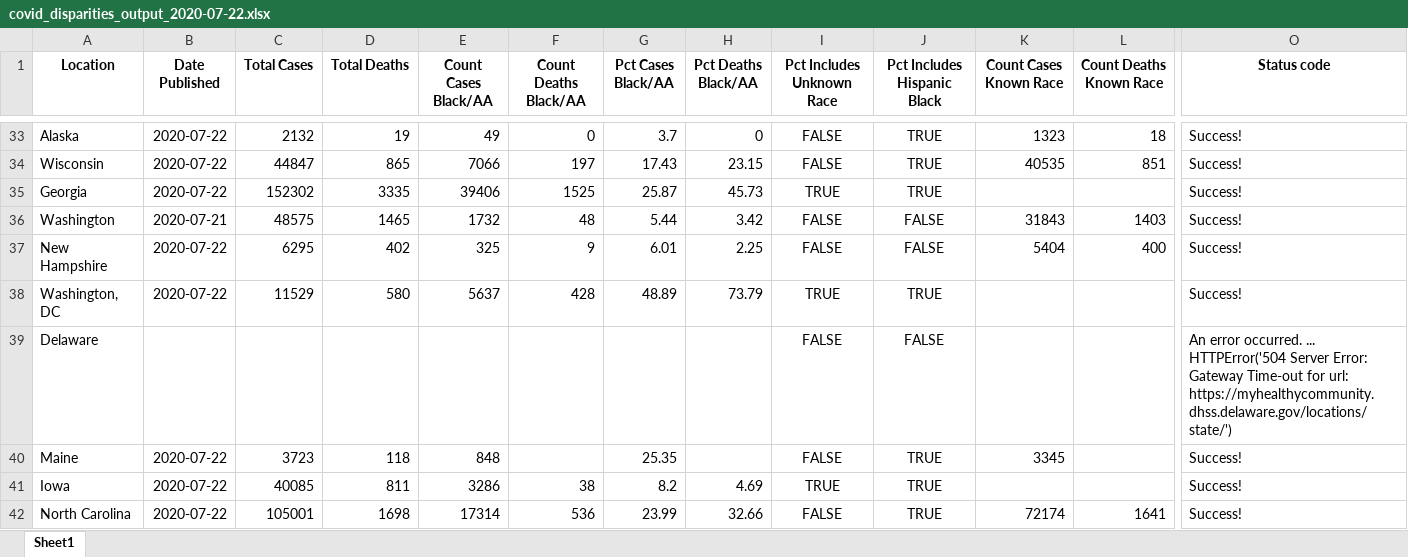
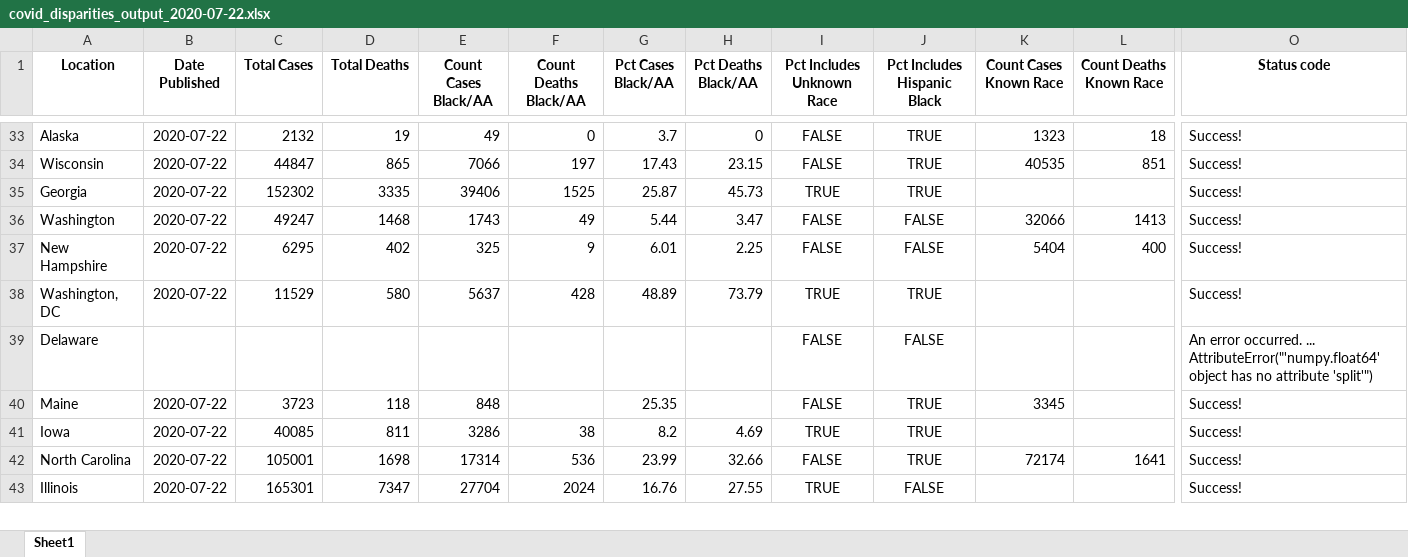
Before and after one commit to d4bl/COVID19_tracker_data_extraction, an Excel workbook: workflow/python/output/xlsx/covid_disparities_output_2020-07-22.xlsx, sheet Sheet1, drawn as a sheet; only a part is shown, gaps mark what is left out; the shorter side is filled out with more unchanged rows; values as stored, in another font and other column widths than the file's, no borders; the diff names each change by its address in the sheet, - before the commit and + after, or states it on an @@ line.

```diff
--- a/workflow/python/output/xlsx/covid_disparities_output_2020-07-22.xlsx (sheet Sheet1)
+++ b/workflow/python/output/xlsx/covid_disparities_output_2020-07-22.xlsx (sheet Sheet1)
-B36 (Date Published): 2020-07-21
+B36 (Date Published): 2020-07-22
-C36 (Total Cases): 48575
+C36 (Total Cases): 49247
-D36 (Total Deaths): 1465
+D36 (Total Deaths): 1468
-E36 (Count Cases Black/AA): 1732
+E36 (Count Cases Black/AA): 1743
-F36 (Count Deaths Black/AA): 48
+F36 (Count Deaths Black/AA): 49
-H36 (Pct Deaths Black/AA): 3.42
+H36 (Pct Deaths Black/AA): 3.47
-K36 (Count Cases Known Race): 31843
+K36 (Count Cases Known Race): 32066
-L36 (Count Deaths Known Race): 1403
+L36 (Count Deaths Known Race): 1413
-O39 (Status code): …occurred. ... HTTPError('504 Server Error: Gateway Time-out for url: https://myhealthycommunity.dhss.delaware.gov/locations/state/')
+O39 (Status code): …occurred. ... AttributeError("'numpy.float64' object has no attribute 'split'")
```
Also changed, not shown: 1 other file.
